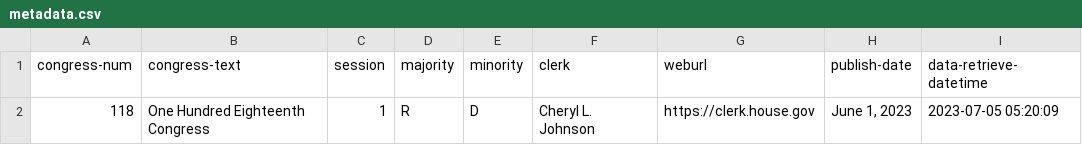
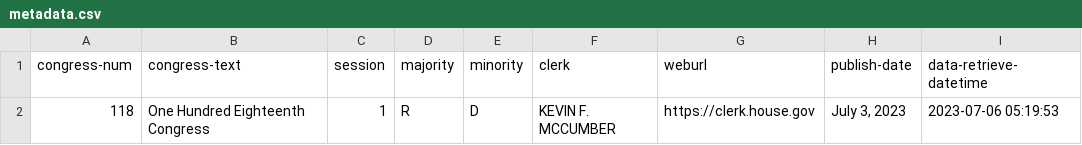
Before and after one commit to chadday/congress, a CSV file: house/metadata.csv, drawn as a sheet.

```diff
--- a/house/metadata.csv
+++ b/house/metadata.csv
@@ -1,2 +1,2 @@
 congress-num,congress-text,session,majority,minority,clerk,weburl,publish-date,data-retrieve-datetime
-118,One Hundred Eighteenth Congress,1,R,D,Cheryl L. Johnson,https://clerk.house.gov,"June 1, 2023",2023-07-05 05:20:09
+118,One Hundred Eighteenth Congress,1,R,D,KEVIN F. MCCUMBER,https://clerk.house.gov,"July 3, 2023",2023-07-06 05:19:53
```
Also changed, not shown: house/house_com_assignments.csv, senate/senators_com_assignments.csv, 1 other file.
